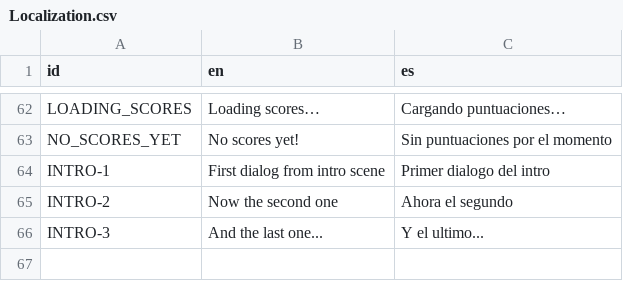
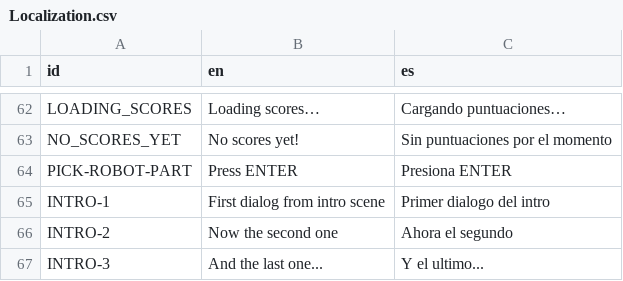
Before and after one commit to agustinoli/GodotWildJam49, a CSV file: addons/GameTemplate/Localization/Localization.csv, drawn as a sheet; only a part is shown, gaps mark what is left out; the diff names each change by its address in the sheet, - before the commit and + after, or states it on an @@ line.

Commit message:
Started robotparts

```diff
--- a/addons/GameTemplate/Localization/Localization.csv
+++ b/addons/GameTemplate/Localization/Localization.csv
+row 64: PICK-ROBOT-PART | Press ENTER | Presiona ENTER
```
Also changed, not shown: 5 other files.
